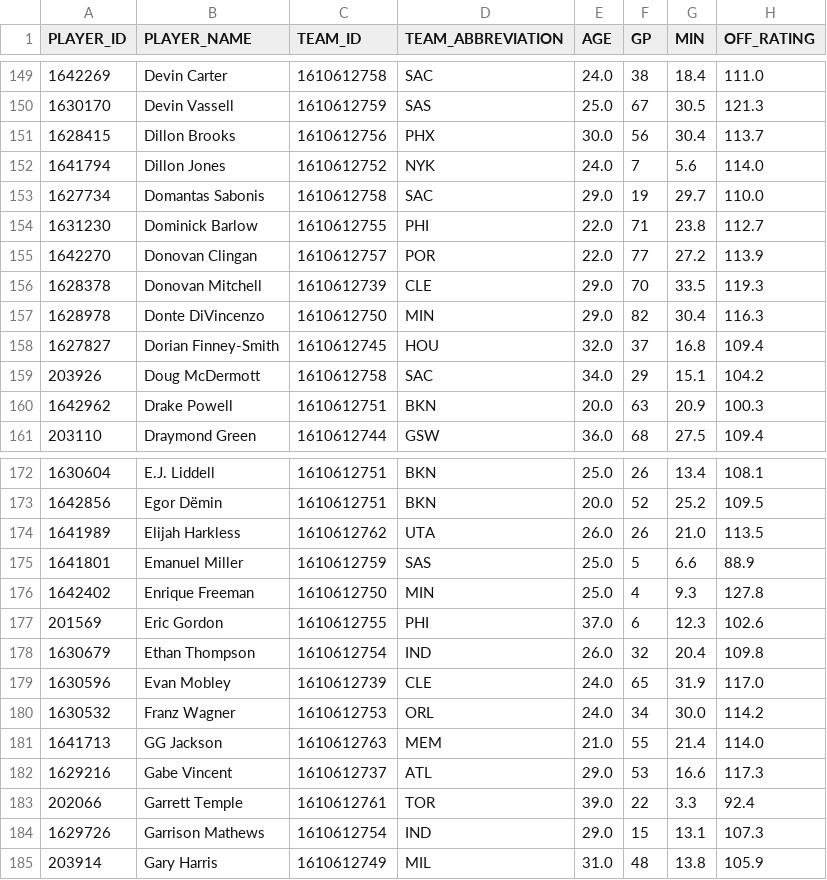
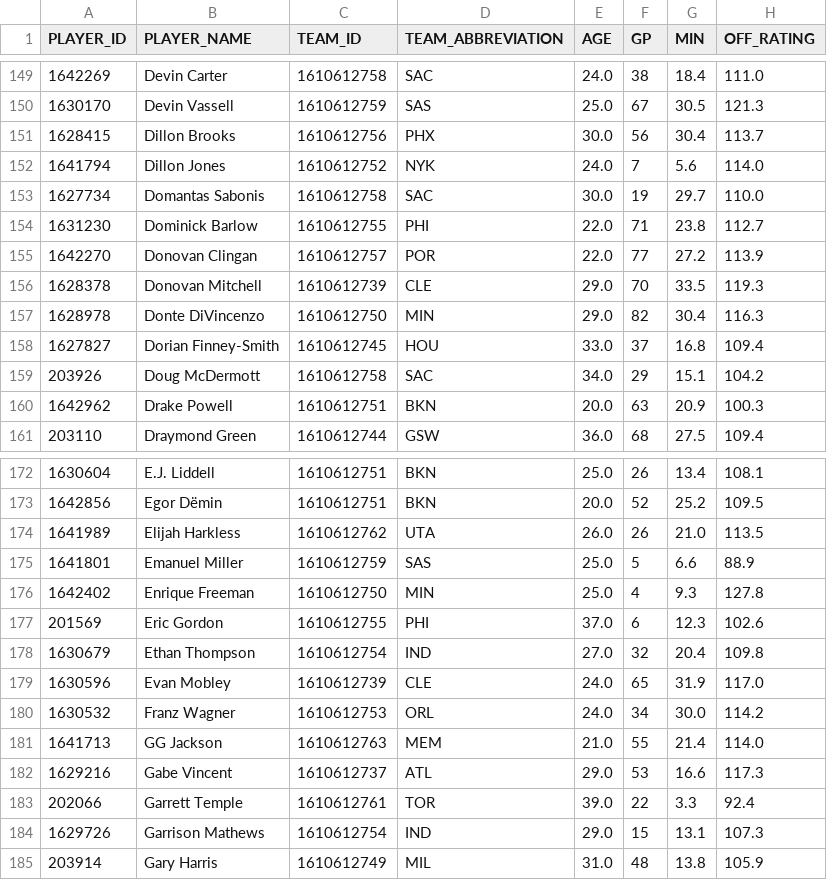
Before and after one commit to fuku8/nba-data, a CSV file: data/player_advanced.csv, drawn as a sheet; only a part is shown, gaps mark what is left out; the diff names each change by its address in the sheet, - before the commit and + after, or states it on an @@ line.

```diff
--- a/data/player_advanced.csv
+++ b/data/player_advanced.csv
-E153 (AGE): 29.0
+E153 (AGE): 30.0
-E158 (AGE): 32.0
+E158 (AGE): 33.0
-E178 (AGE): 26.0
+E178 (AGE): 27.0
```
Also changed, not shown: data/player_per_game.csv, data/po_games.csv, 6 other files.
